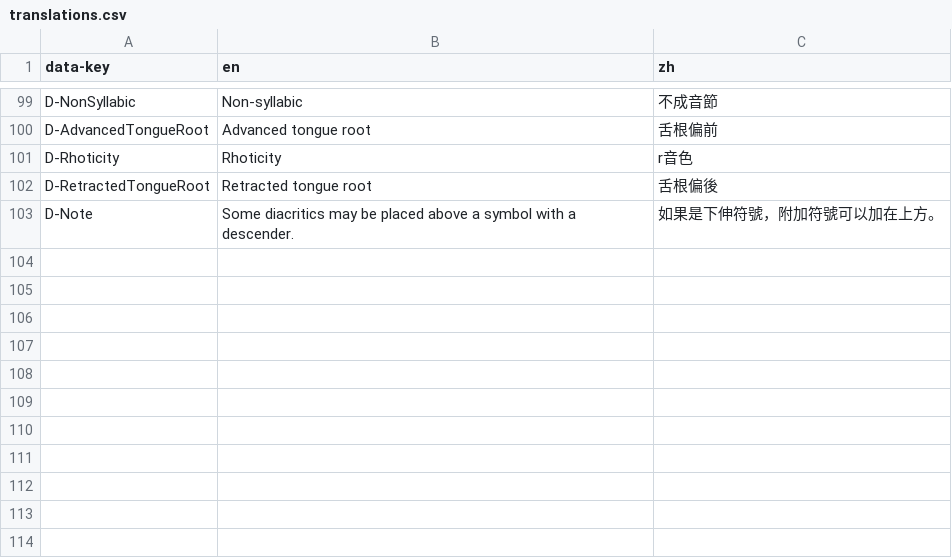
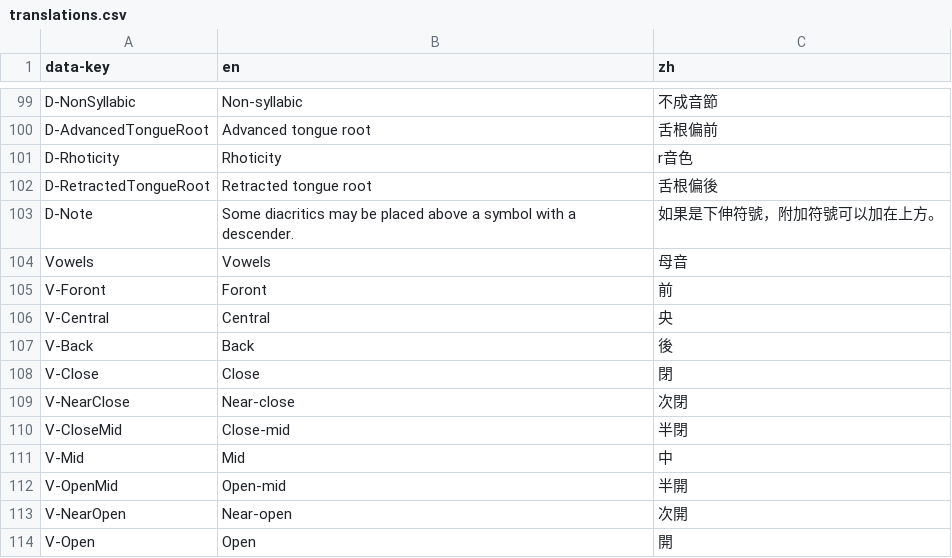
Before and after one commit to chanwunkong/IPAMapper, a CSV file: translations.csv, drawn as a sheet; only a part is shown, gaps mark what is left out.

```diff
--- a/translations.csv
+++ b/translations.csv
@@ -103 +103,12 @@ D-RetractedTongueRoot,Retracted tongue root,舌根偏後
 D-Note,Some diacritics may be placed above a symbol with a descender.,如果是下伸符號，附加符號可以加在上方。
+Vowels,Vowels,母音
+V-Foront,Foront,前
+V-Central,Central,央
+V-Back,Back,後
+V-Close,Close,閉
+V-NearClose,Near-close,次閉
+V-CloseMid,Close-mid,半閉
+V-Mid,Mid,中
+V-OpenMid,Open-mid,半開
+V-NearOpen,Near-open,次開
+V-Open,Open,開
```
Also changed, not shown: 1 other file.
